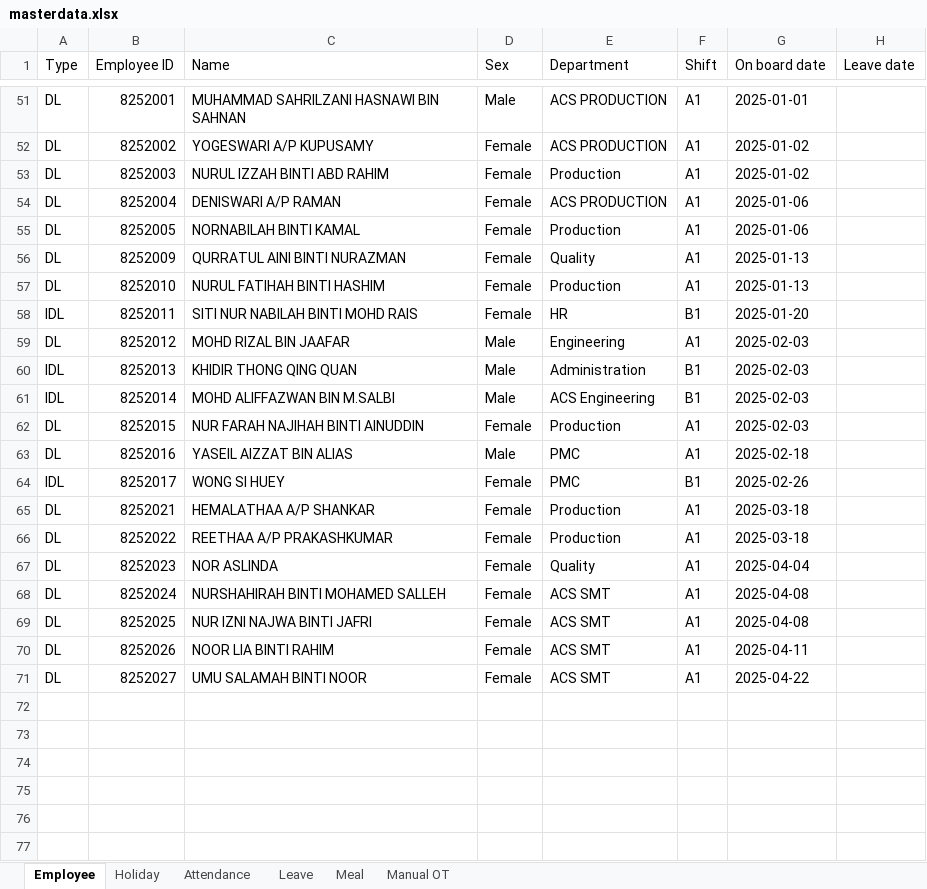
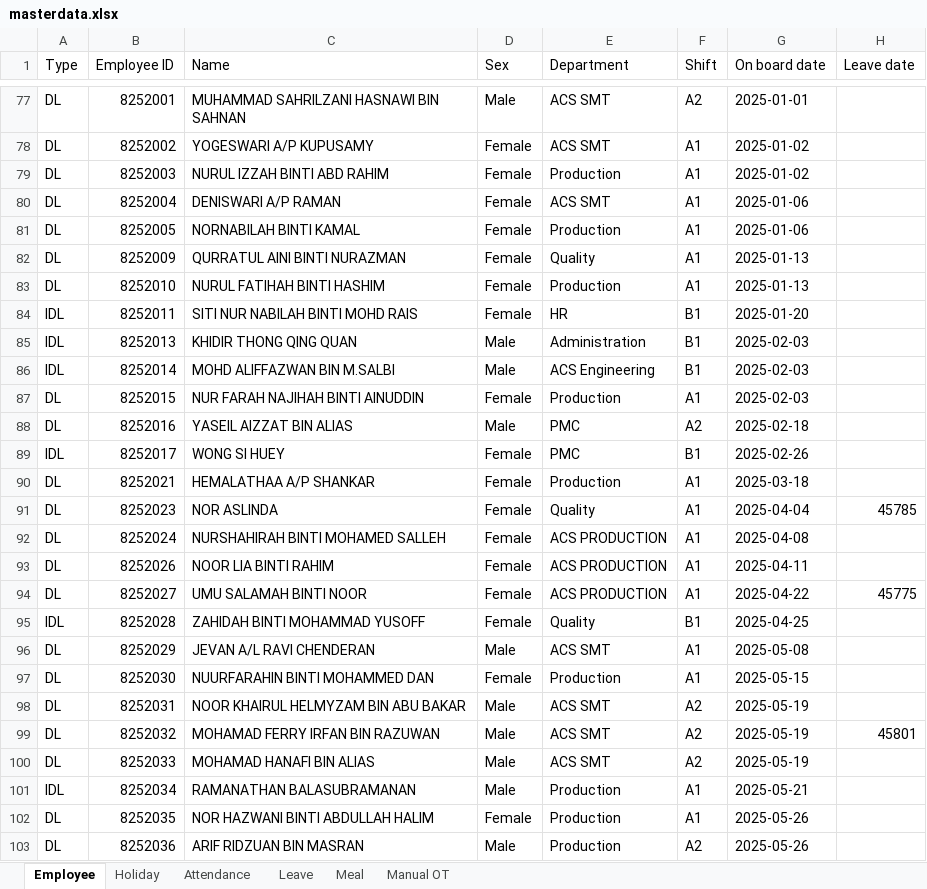
Before and after one commit to OHYeah0202/AttendEase, an Excel workbook: data/masterdata.xlsx, sheet Employee, drawn as a sheet; only a part is shown, gaps mark what is left out; values as stored, in another font and other column widths than the file's, no cell formats; conditional formats not drawn; removed rows and columns are numbered as before the commit, all else as after; the diff covers the shown part only; the diff names each change by its address in the sheet, - before the commit and + after, or states it on an @@ line.

```diff
--- a/data/masterdata.xlsx (sheet Employee)
+++ b/data/masterdata.xlsx (sheet Employee)
-E77:E78 (Department): ACS PRODUCTION
+E77:E78 (Department): ACS SMT
-F77 (Shift): A1
+F77 (Shift): A2
-E80 (Department): ACS PRODUCTION
+E80 (Department): ACS SMT
-row 59: DL | 8252012 | MOHD RIZAL BIN JAAFAR | Male | Engineering | A1 | 2025-02-03
-F88 (Shift): A1
+F88 (Shift): A2
-row 66: DL | 8252022 | REETHAA A/P PRAKASHKUMAR | Female | Production | A1 | 2025-03-18
-H91 (Leave date): (empty)
+H91 (Leave date): 45785
-E92 (Department): ACS SMT
+E92 (Department): ACS PRODUCTION
-row 69: DL | 8252025 | NUR IZNI NAJWA BINTI JAFRI | Female | ACS SMT | A1 | 2025-04-08
-E93:E94 (Department): ACS SMT
+E93:E94 (Department): ACS PRODUCTION
-H94 (Leave date): (empty)
+H94 (Leave date): 45775
+row 95: IDL | 8252028 | ZAHIDAH BINTI MOHAMMAD YUSOFF | Female | Quality | B1 | 2025-04-25
+row 96: DL | 8252029 | JEVAN A/L RAVI CHENDERAN | Male | ACS SMT | A1 | 2025-05-08
+row 97: DL | 8252030 | NUURFARAHIN BINTI MOHAMMED DAN | Female | Production | A1 | 2025-05-15
+row 98: DL | 8252031 | NOOR KHAIRUL HELMYZAM BIN ABU BAKAR | Male | ACS SMT | A2 | 2025-05-19
+row 99: DL | 8252032 | MOHAMAD FERRY IRFAN BIN RAZUWAN | Male | ACS SMT | A2 | 2025-05-19 | 45801
+row 100: DL | 8252033 | MOHAMAD HANAFI BIN ALIAS | Male | ACS SMT | A2 | 2025-05-19
+row 101: IDL | 8252034 | RAMANATHAN BALASUBRAMANAN | Male | Production | A1 | 2025-05-21
+row 102: DL | 8252035 | NOR HAZWANI BINTI ABDULLAH HALIM | Female | Production | A1 | 2025-05-26
+row 103: DL | 8252036 | ARIF RIDZUAN BIN MASRAN | Male | Production | A2 | 2025-05-26
```
Also changed, not shown: 115 added rows, 1 removed row and 12 edited cells elsewhere in this sheet, sheet Attendance, sheet Leave, sheet Manual OT, sheet Meal, sheet Holiday, cell formats, output/June_Altek Medical_DL ACS_Report.xlsx, output/June_Altek Medical_DL MED - QUALITY_Report.xlsx, 6 other files.
